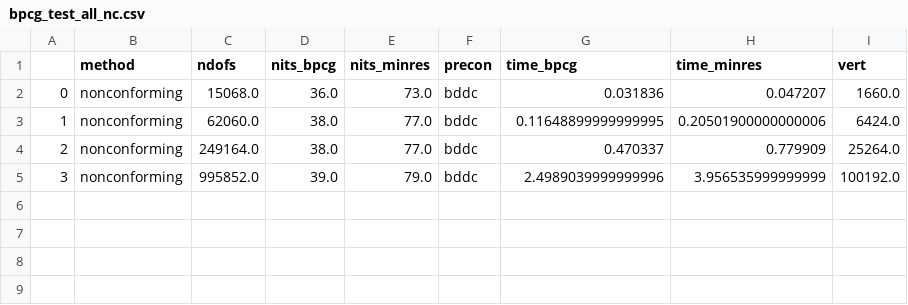
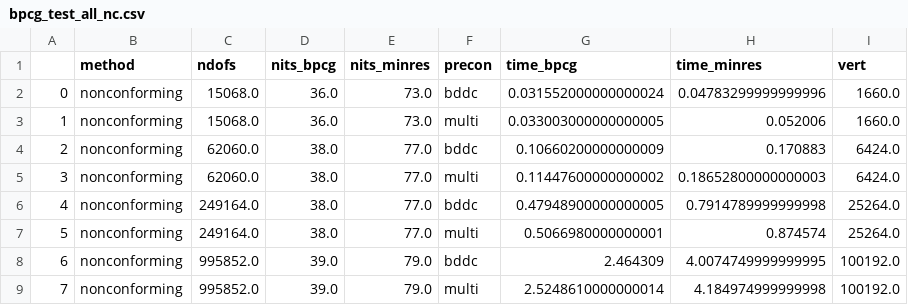
Before and after one commit to matschiner/navier-stokes-solver, a CSV file: bpcg_test_all_nc.csv, drawn as a sheet.

```diff
--- a/bpcg_test_all_nc.csv
+++ b/bpcg_test_all_nc.csv
@@ -1,5 +1,9 @@
 ,method,ndofs,nits_bpcg,nits_minres,precon,time_bpcg,time_minres,vert
-0,nonconforming,15068.0,36.0,73.0,bddc,0.031836,0.047207,1660.0
-1,nonconforming,62060.0,38.0,77.0,bddc,0.11648899999999995,0.20501900000000006,6424.0
-2,nonconforming,249164.0,38.0,77.0,bddc,0.470337,0.779909,25264.0
-3,nonconforming,995852.0,39.0,79.0,bddc,2.4989039999999996,3.956535999999999,100192.0
+0,nonconforming,15068.0,36.0,73.0,bddc,0.031552000000000024,0.04783299999999996,1660.0
+1,nonconforming,15068.0,36.0,73.0,multi,0.033003000000000005,0.052006,1660.0
+2,nonconforming,62060.0,38.0,77.0,bddc,0.10660200000000009,0.170883,6424.0
+3,nonconforming,62060.0,38.0,77.0,multi,0.11447600000000002,0.18652800000000003,6424.0
+4,nonconforming,249164.0,38.0,77.0,bddc,0.47948900000000005,0.7914789999999998,25264.0
+5,nonconforming,249164.0,38.0,77.0,multi,0.5066980000000001,0.874574,25264.0
+6,nonconforming,995852.0,39.0,79.0,bddc,2.464309,4.0074749999999995,100192.0
+7,nonconforming,995852.0,39.0,79.0,multi,2.5248610000000014,4.184974999999998,100192.0
```
Also changed, not shown: bpcg_test_all_hdg.csv, bpcg_test_precons.csv, 4 other files.
